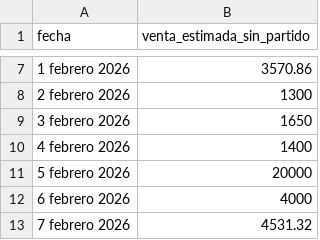
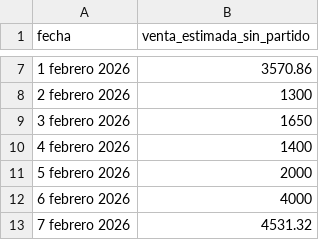
Before and after one commit to Telepipsa/pedido-camion, a CSV file: venta_estimada/estimacion_20260202_20260222.csv, drawn as a sheet; only a part is shown, gaps mark what is left out.

Commit message:
Correct estimated sales value for 5 febrero 2026

```diff
--- a/venta_estimada/estimacion_20260202_20260222.csv
+++ b/venta_estimada/estimacion_20260202_20260222.csv
@@ -10,3 +10,3 @@
 4 febrero 2026,1400
-5 febrero 2026,20000
+5 febrero 2026,2000
 6 febrero 2026,4000
```
